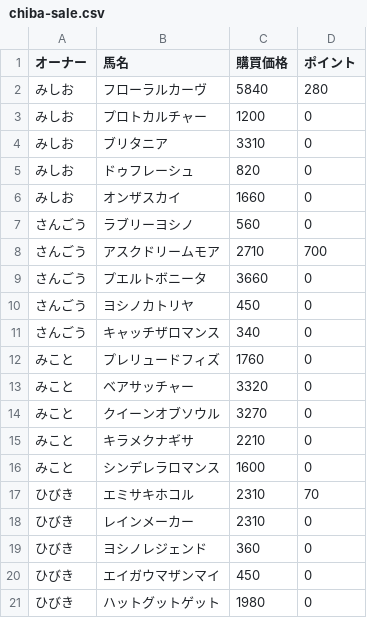
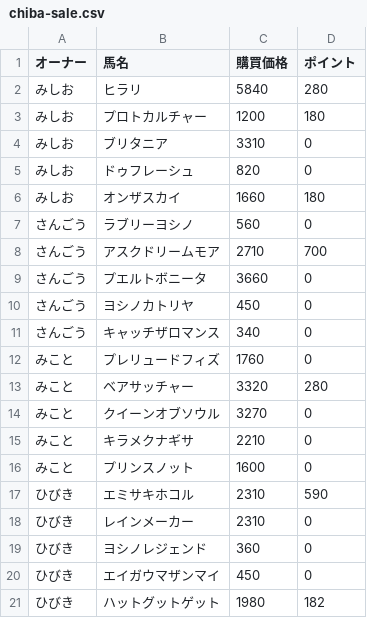
Before and after one commit to mishio-n/old-pog, a CSV file: data/2022-2023/chiba-sale.csv, drawn as a sheet.

Commit message:
データ更新

```diff
--- a/data/2022-2023/chiba-sale.csv
+++ b/data/2022-2023/chiba-sale.csv
@@ -1,7 +1,7 @@
 オーナー,馬名,購買価格,ポイント
-みしお,フローラルカーヴ,5840,280
-みしお,プロトカルチャー,1200,0
+みしお,ヒラリ,5840,280
+みしお,プロトカルチャー,1200,180
 みしお,ブリタニア,3310,0
 みしお,ドゥフレーシュ,820,0
-みしお,オンザスカイ,1660,0
+みしお,オンザスカイ,1660,180
 さんごう,ラブリーヨシノ,560,0
@@ -12,7 +12,7 @@
 みこと,プレリュードフィズ,1760,0
-みこと,ベアサッチャー,3320,0
+みこと,ベアサッチャー,3320,280
 みこと,クイーンオブソウル,3270,0
 みこと,キラメクナギサ,2210,0
-みこと,シンデレラロマンス,1600,0
-ひびき,エミサキホコル,2310,70
+みこと,プリンスノット,1600,0
+ひびき,エミサキホコル,2310,590
 ひびき,レインメーカー,2310,0
@@ -20,2 +20,2 @@
 ひびき,エイガウマザンマイ,450,0
-ひびき,ハットグットゲット,1980,0
+ひびき,ハットグットゲット,1980,182
```
